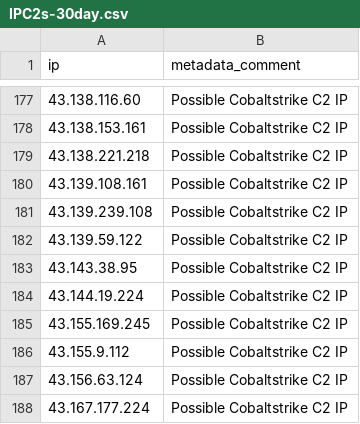
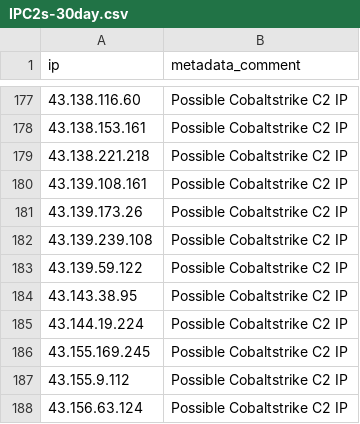
Before and after one commit to hamzajazib/awesome-lists, a CSV file: Lists/Domains/C2IntelFeed/IPC2s-30day.csv, drawn as a sheet; only a part is shown, gaps mark what is left out; the shorter side is filled out with more unchanged rows.

```diff
--- a/Lists/Domains/C2IntelFeed/IPC2s-30day.csv
+++ b/Lists/Domains/C2IntelFeed/IPC2s-30day.csv
@@ -180,2 +180,3 @@ ip,metadata_comment
 43.139.108.161,Possible Cobaltstrike C2 IP
+43.139.173.26,Possible Cobaltstrike C2 IP
 43.139.239.108,Possible Cobaltstrike C2 IP
```
Also changed, not shown: Lists/Domains/C2IntelFeed/IPC2s.csv, Lists/Domains/C2IntelFeed/IPPortC2s-30day.csv, 23 other files.
